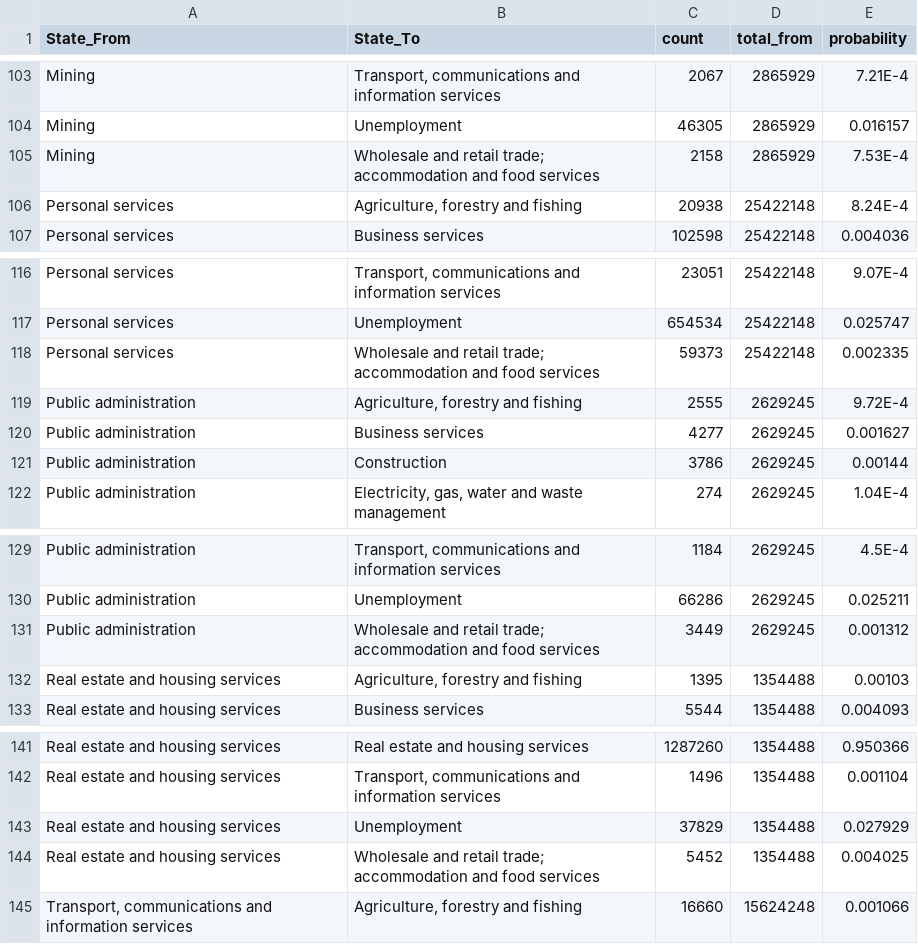
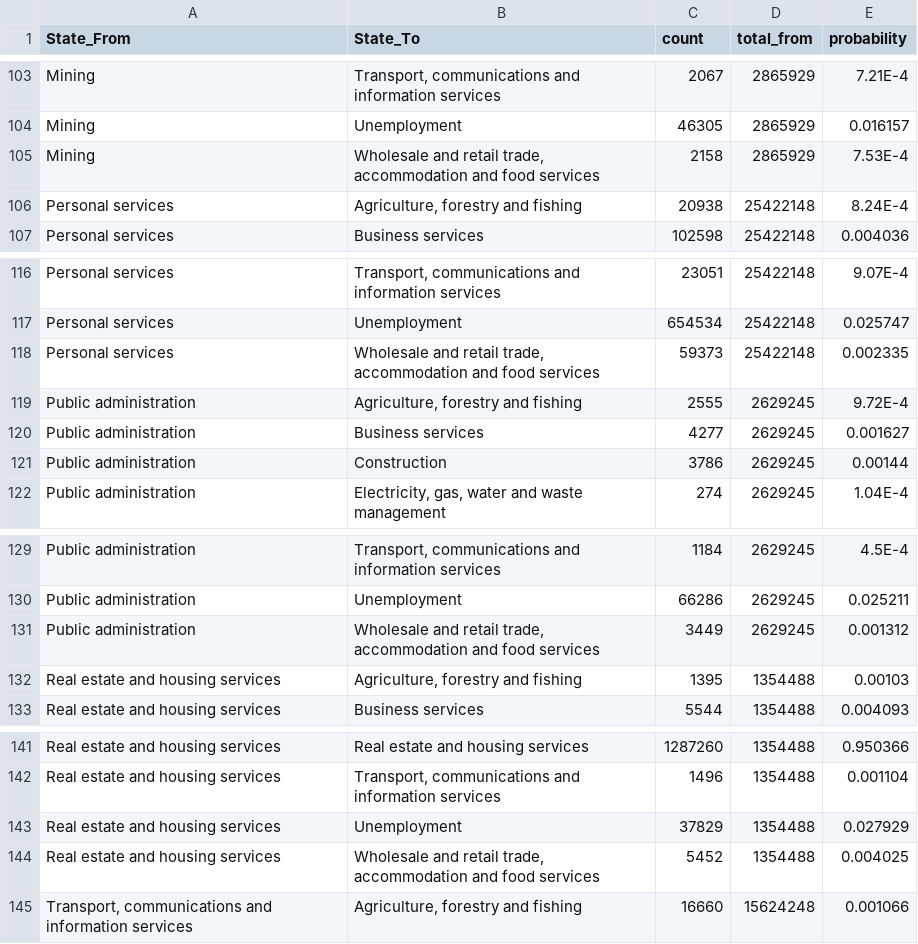
Before and after one commit to valentinavasquez/Public_AFC, a CSV file: output/Industrial_Sectors/transition_probabilities_long.csv, drawn as a sheet; only a part is shown, gaps mark what is left out; the diff covers the shown part only.

```diff
--- a/output/Industrial_Sectors/transition_probabilities_long.csv
+++ b/output/Industrial_Sectors/transition_probabilities_long.csv
@@ -104,3 +104,3 @@ Mining,"Transport, communications and information services",2067,2865929,7.21E-4
 Mining,Unemployment,46305,2865929,0.016157
-Mining,Wholesale and retail trade; accommodation and food services,2158,2865929,7.53E-4
+Mining,"Wholesale and retail trade, accommodation and food services",2158,2865929,7.53E-4
 Personal services,"Agriculture, forestry and fishing",20938,25422148,8.24E-4
@@ -117,3 +117,3 @@ Personal services,"Transport, communications and information services",23051,254
 Personal services,Unemployment,654534,25422148,0.025747
-Personal services,Wholesale and retail trade; accommodation and food services,59373,25422148,0.002335
+Personal services,"Wholesale and retail trade, accommodation and food services",59373,25422148,0.002335
 Public administration,"Agriculture, forestry and fishing",2555,2629245,9.72E-4
@@ -130,3 +130,3 @@ Public administration,"Transport, communications and information services",1184,
 Public administration,Unemployment,66286,2629245,0.025211
-Public administration,Wholesale and retail trade; accommodation and food services,3449,2629245,0.001312
+Public administration,"Wholesale and retail trade, accommodation and food services",3449,2629245,0.001312
 Real estate and housing services,"Agriculture, forestry and fishing",1395,1354488,0.00103
@@ -143,3 +143,3 @@ Real estate and housing services,"Transport, communications and information serv
 Real estate and housing services,Unemployment,37829,1354488,0.027929
-Real estate and housing services,Wholesale and retail trade; accommodation and food services,5452,1354488,0.004025
+Real estate and housing services,"Wholesale and retail trade, accommodation and food services",5452,1354488,0.004025
 "Transport, communications and information services","Agriculture, forestry and fishing",16660,15624248,0.001066
```
Also changed, not shown: 22 edited cells elsewhere in this file, output/Industrial_Sectors/transition_probabilities_by_period_wide.csv, output/Industrial_Sectors/transition_probabilities_wide.csv, 3 other files.
